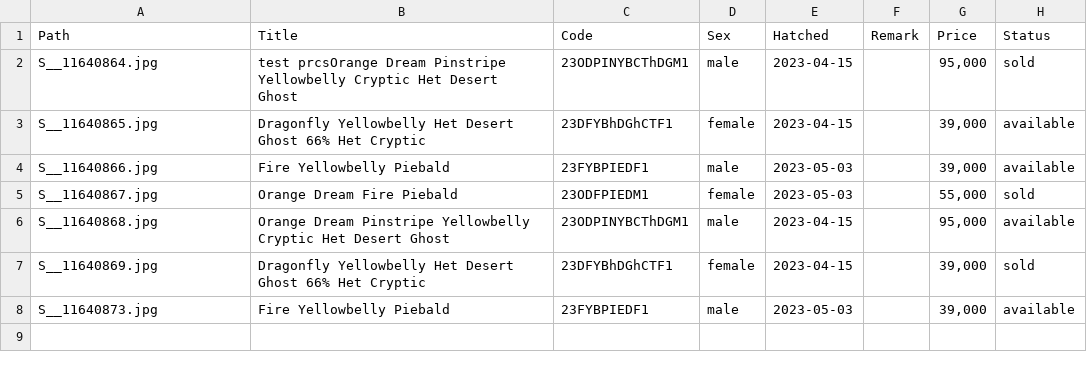
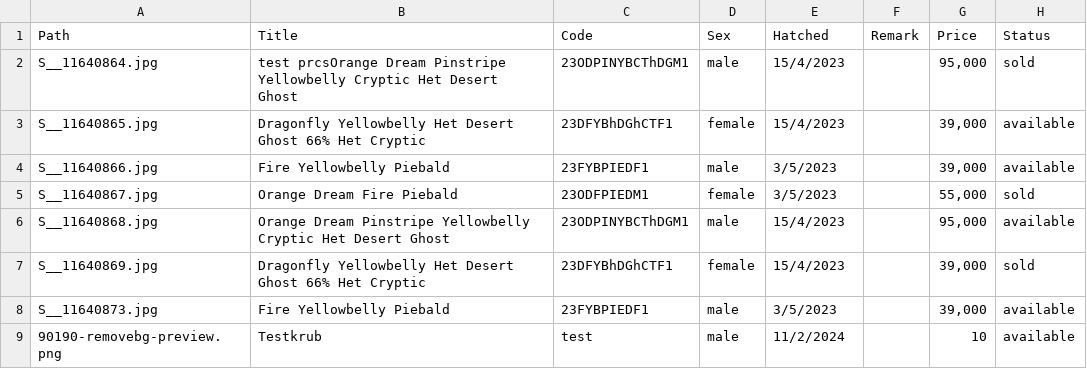
Before and after one commit to gucino/merph-breeder, a CSV file: collection/info.csv, drawn as a sheet.

```diff
--- a/collection/info.csv
+++ b/collection/info.csv
@@ -1,8 +1,9 @@
 Path,Title,Code,Sex,Hatched,Remark,Price,Status
-S__11640864.jpg,test prcsOrange Dream Pinstripe Yellowbelly Cryptic Het Desert Ghost,23ODPINYBCThDGM1,male,2023-04-15,,"95,000",sold
-S__11640865.jpg,Dragonfly Yellowbelly Het Desert Ghost 66% Het Cryptic,23DFYBhDGhCTF1,female,2023-04-15,,"39,000",available
-S__11640866.jpg,Fire Yellowbelly Piebald,23FYBPIEDF1,male,2023-05-03,,"39,000",available
-S__11640867.jpg,Orange Dream Fire Piebald,23ODFPIEDM1,female,2023-05-03,,"55,000",sold
-S__11640868.jpg,Orange Dream Pinstripe Yellowbelly Cryptic Het Desert Ghost,23ODPINYBCThDGM1,male,2023-04-15,,"95,000",available
-S__11640869.jpg,Dragonfly Yellowbelly Het Desert Ghost 66% Het Cryptic,23DFYBhDGhCTF1,female,2023-04-15,,"39,000",sold
-S__11640873.jpg,Fire Yellowbelly Piebald,23FYBPIEDF1,male,2023-05-03,,"39,000",available
+S__11640864.jpg,test prcsOrange Dream Pinstripe Yellowbelly Cryptic Het Desert Ghost,23ODPINYBCThDGM1,male,15/4/2023,,"95,000",sold
+S__11640865.jpg,Dragonfly Yellowbelly Het Desert Ghost 66% Het Cryptic,23DFYBhDGhCTF1,female,15/4/2023,,"39,000",available
+S__11640866.jpg,Fire Yellowbelly Piebald,23FYBPIEDF1,male,3/5/2023,,"39,000",available
+S__11640867.jpg,Orange Dream Fire Piebald,23ODFPIEDM1,female,3/5/2023,,"55,000",sold
+S__11640868.jpg,Orange Dream Pinstripe Yellowbelly Cryptic Het Desert Ghost,23ODPINYBCThDGM1,male,15/4/2023,,"95,000",available
+S__11640869.jpg,Dragonfly Yellowbelly Het Desert Ghost 66% Het Cryptic,23DFYBhDGhCTF1,female,15/4/2023,,"39,000",sold
+S__11640873.jpg,Fire Yellowbelly Piebald,23FYBPIEDF1,male,3/5/2023,,"39,000",available
+90190-removebg-preview.png,Testkrub,test,male,11/2/2024,,10,available
```
Also changed, not shown: 2 other files.
